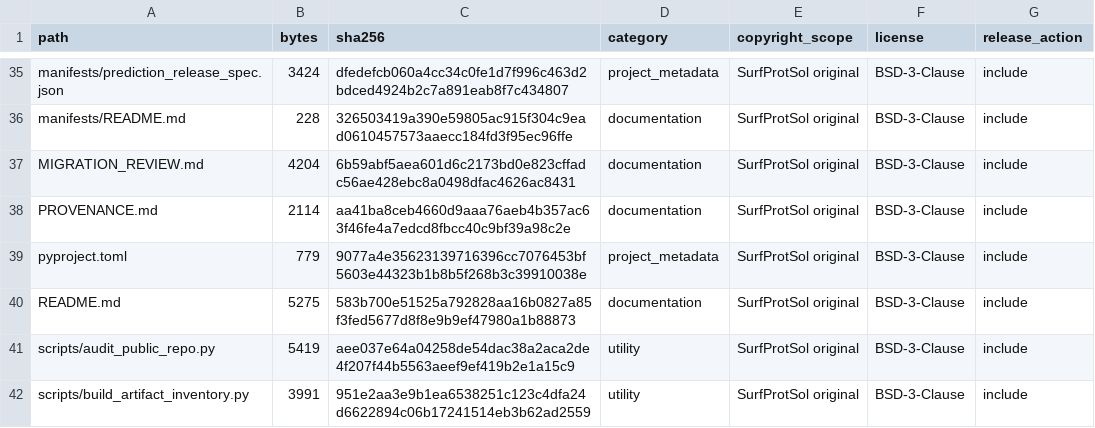
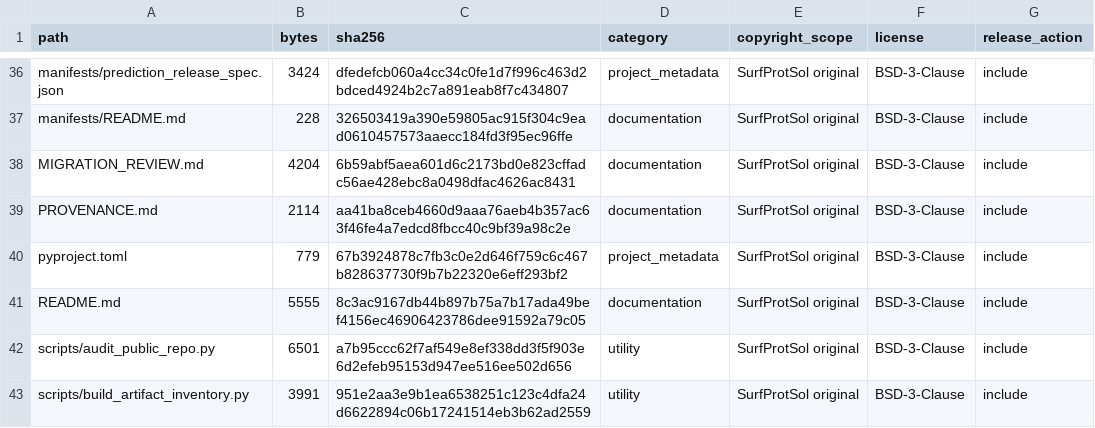
Before and after one commit to flgpwjd-2/SurfProtSol, a CSV file: RELEASE_MANIFEST.csv, drawn as a sheet; only a part is shown, gaps mark what is left out; the diff covers the shown part only.

```diff
--- a/RELEASE_MANIFEST.csv
+++ b/RELEASE_MANIFEST.csv
@@ -38,5 +39,5 @@ MIGRATION_REVIEW.md,4204,6b59abf5aea601d6c2173bd0e823cffadc56ae428ebc8a0498dfac4
 PROVENANCE.md,2114,aa41ba8ceb4660d9aaa76aeb4b357ac63f46fe4a7edcd8fbcc40c9bf39a98c2e,documentation,SurfProtSol original,BSD-3-Clause,include
-pyproject.toml,779,9077a4e35623139716396cc7076453bf5603e44323b1b8b5f268b3c39910038e,project_metadata,SurfProtSol original,BSD-3-Clause,include
-README.md,5275,583b700e51525a792828aa16b0827a85f3fed5677d8f8e9b9ef47980a1b88873,documentation,SurfProtSol original,BSD-3-Clause,include
-scripts/audit_public_repo.py,5419,aee037e64a04258de54dac38a2aca2de4f207f44b5563aeef9ef419b2e1a15c9,utility,SurfProtSol original,BSD-3-Clause,include
+pyproject.toml,779,67b3924878c7fb3c0e2d646f759c6c467b828637730f9b7b22320e6eff293bf2,project_metadata,SurfProtSol original,BSD-3-Clause,include
+README.md,5555,8c3ac9167db44b897b75a7b17ada49bef4156ec46906423786dee91592a79c05,documentation,SurfProtSol original,BSD-3-Clause,include
+scripts/audit_public_repo.py,6501,a7b95ccc62f7af549e8ef338dd3f5f903e6d2efeb95153d947ee516ee502d656,utility,SurfProtSol original,BSD-3-Clause,include
 scripts/build_artifact_inventory.py,3991,951e2aa3e9b1ea6538251c123c4dfa24d6622894c06b17241514eb3b62ad2559,utility,SurfProtSol original,BSD-3-Clause,include
```
Also changed, not shown: 1 added row and 12 edited cells elsewhere in this file, 10 other files.
